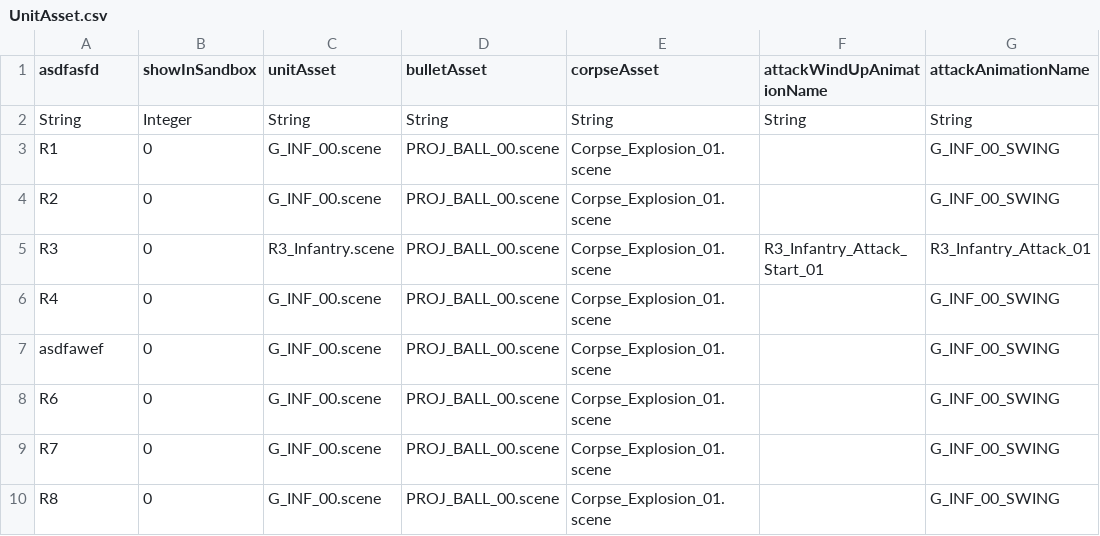
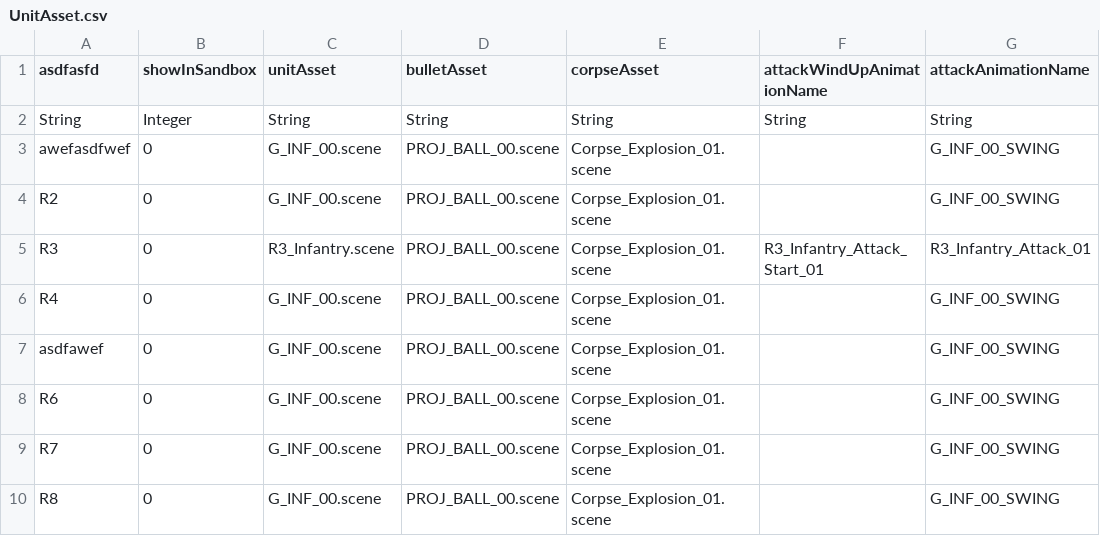
Before and after one commit to jhopocketgems/TestRepo, a CSV file: UnitAsset.csv, drawn as a sheet; only a part is shown; the diff names each change by its address in the sheet, - before the commit and + after, or states it on an @@ line.

Commit message:
second commit from jonathanho/TestRepo

```diff
--- a/UnitAsset.csv
+++ b/UnitAsset.csv
-A3 (asdfasfd): R1
+A3 (asdfasfd): awefasdfwef
```
